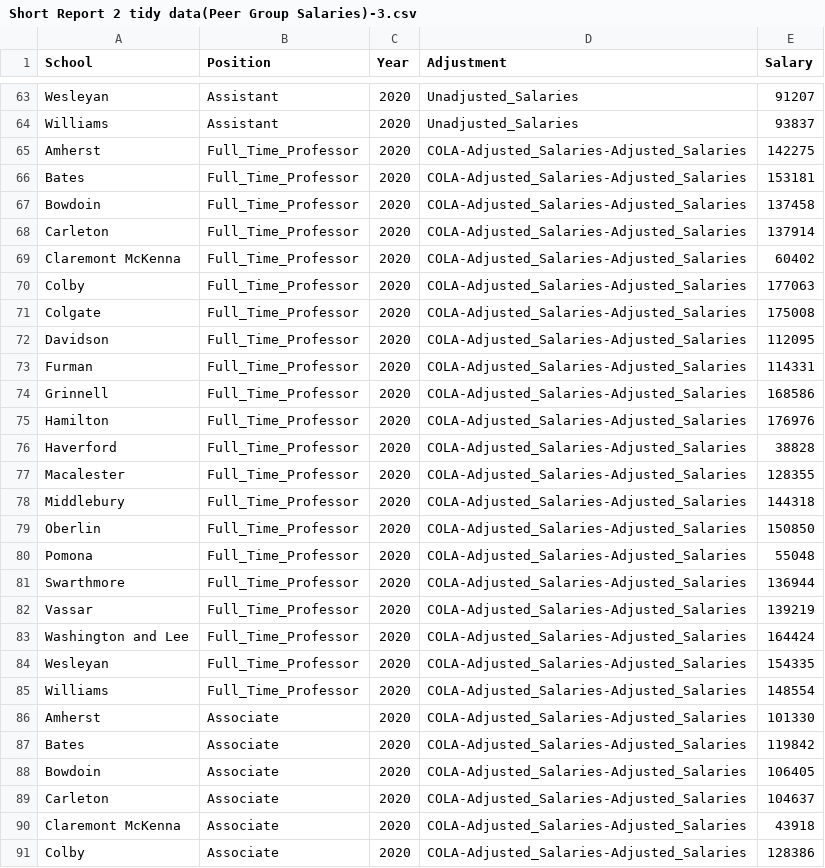
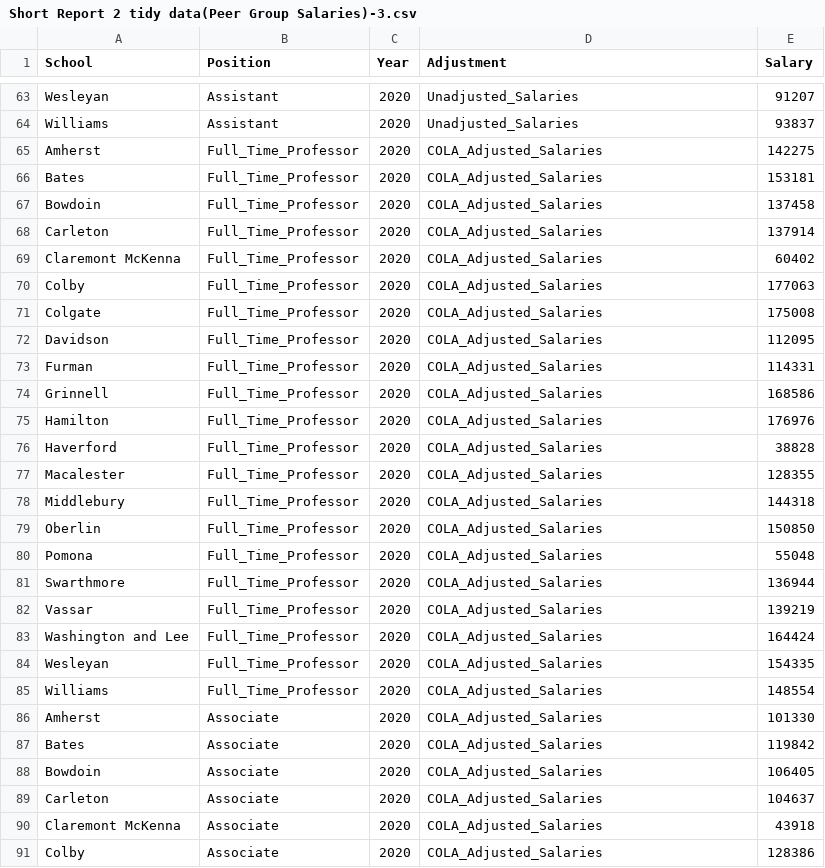
Before and after one commit to makwhite-code/Data-Vis-2026, a CSV file: Short Report 2 tidy data(Peer Group Salaries)-3.csv, drawn as a sheet; only a part is shown, gaps mark what is left out; the diff covers the shown part only.

Commit message:
Update Short Report 2 tidy data(Peer Group Salaries)-3.csv

```diff
--- a/Short Report 2 tidy data(Peer Group Salaries)-3.csv
+++ b/Short Report 2 tidy data(Peer Group Salaries)-3.csv
@@ -64,28 +64,28 @@ Wesleyan,Assistant,2020,Unadjusted_Salaries,91207,,,
 Williams,Assistant,2020,Unadjusted_Salaries,93837,,,
-Amherst,Full_Time_Professor,2020,COLA-Adjusted_Salaries-Adjusted_Salaries,142275,,,
-Bates,Full_Time_Professor,2020,COLA-Adjusted_Salaries-Adjusted_Salaries,153181,,,
-Bowdoin,Full_Time_Professor,2020,COLA-Adjusted_Salaries-Adjusted_Salaries,137458,,,
-Carleton,Full_Time_Professor,2020,COLA-Adjusted_Salaries-Adjusted_Salaries,137914,,,
-Claremont McKenna,Full_Time_Professor,2020,COLA-Adjusted_Salaries-Adjusted_Salaries,60402,,,
-Colby,Full_Time_Professor,2020,COLA-Adjusted_Salaries-Adjusted_Salaries,177063,,,
-Colgate,Full_Time_Professor,2020,COLA-Adjusted_Salaries-Adjusted_Salaries,175008,,,
-Davidson,Full_Time_Professor,2020,COLA-Adjusted_Salaries-Adjusted_Salaries,112095,,,
-Furman,Full_Time_Professor,2020,COLA-Adjusted_Salaries-Adjusted_Salaries,114331,,,
-Grinnell,Full_Time_Professor,2020,COLA-Adjusted_Salaries-Adjusted_Salaries,168586,,,
-Hamilton,Full_Time_Professor,2020,COLA-Adjusted_Salaries-Adjusted_Salaries,176976,,,
-Haverford,Full_Time_Professor,2020,COLA-Adjusted_Salaries-Adjusted_Salaries,38828,,,
-Macalester,Full_Time_Professor,2020,COLA-Adjusted_Salaries-Adjusted_Salaries,128355,,,
-Middlebury,Full_Time_Professor,2020,COLA-Adjusted_Salaries-Adjusted_Salaries,144318,,,
-Oberlin,Full_Time_Professor,2020,COLA-Adjusted_Salaries-Adjusted_Salaries,150850,,,
-Pomona,Full_Time_Professor,2020,COLA-Adjusted_Salaries-Adjusted_Salaries,55048,,,
-Swarthmore,Full_Time_Professor,2020,COLA-Adjusted_Salaries-Adjusted_Salaries,136944,,,
-Vassar,Full_Time_Professor,2020,COLA-Adjusted_Salaries-Adjusted_Salaries,139219,,,
-Washington and Lee,Full_Time_Professor,2020,COLA-Adjusted_Salaries-Adjusted_Salaries,164424,,,
-Wesleyan,Full_Time_Professor,2020,COLA-Adjusted_Salaries-Adjusted_Salaries,154335,,,
-Williams,Full_Time_Professor,2020,COLA-Adjusted_Salaries-Adjusted_Salaries,148554,,,
-Amherst,Associate,2020,COLA-Adjusted_Salaries-Adjusted_Salaries,101330,,,
-Bates,Associate,2020,COLA-Adjusted_Salaries-Adjusted_Salaries,119842,,,
-Bowdoin,Associate,2020,COLA-Adjusted_Salaries-Adjusted_Salaries,106405,,,
-Carleton,Associate,2020,COLA-Adjusted_Salaries-Adjusted_Salaries,104637,,,
-Claremont McKenna,Associate,2020,COLA-Adjusted_Salaries-Adjusted_Salaries,43918,,,
-Colby,Associate,2020,COLA-Adjusted_Salaries-Adjusted_Salaries,128386,,,
+Amherst,Full_Time_Professor,2020,COLA_Adjusted_Salaries,142275,,,
+Bates,Full_Time_Professor,2020,COLA_Adjusted_Salaries,153181,,,
+Bowdoin,Full_Time_Professor,2020,COLA_Adjusted_Salaries,137458,,,
+Carleton,Full_Time_Professor,2020,COLA_Adjusted_Salaries,137914,,,
+Claremont McKenna,Full_Time_Professor,2020,COLA_Adjusted_Salaries,60402,,,
+Colby,Full_Time_Professor,2020,COLA_Adjusted_Salaries,177063,,,
+Colgate,Full_Time_Professor,2020,COLA_Adjusted_Salaries,175008,,,
+Davidson,Full_Time_Professor,2020,COLA_Adjusted_Salaries,112095,,,
+Furman,Full_Time_Professor,2020,COLA_Adjusted_Salaries,114331,,,
+Grinnell,Full_Time_Professor,2020,COLA_Adjusted_Salaries,168586,,,
+Hamilton,Full_Time_Professor,2020,COLA_Adjusted_Salaries,176976,,,
+Haverford,Full_Time_Professor,2020,COLA_Adjusted_Salaries,38828,,,
+Macalester,Full_Time_Professor,2020,COLA_Adjusted_Salaries,128355,,,
+Middlebury,Full_Time_Professor,2020,COLA_Adjusted_Salaries,144318,,,
+Oberlin,Full_Time_Professor,2020,COLA_Adjusted_Salaries,150850,,,
+Pomona,Full_Time_Professor,2020,COLA_Adjusted_Salaries,55048,,,
+Swarthmore,Full_Time_Professor,2020,COLA_Adjusted_Salaries,136944,,,
+Vassar,Full_Time_Professor,2020,COLA_Adjusted_Salaries,139219,,,
+Washington and Lee,Full_Time_Professor,2020,COLA_Adjusted_Salaries,164424,,,
+Wesleyan,Full_Time_Professor,2020,COLA_Adjusted_Salaries,154335,,,
+Williams,Full_Time_Professor,2020,COLA_Adjusted_Salaries,148554,,,
+Amherst,Associate,2020,COLA_Adjusted_Salaries,101330,,,
+Bates,Associate,2020,COLA_Adjusted_Salaries,119842,,,
+Bowdoin,Associate,2020,COLA_Adjusted_Salaries,106405,,,
+Carleton,Associate,2020,COLA_Adjusted_Salaries,104637,,,
+Claremont McKenna,Associate,2020,COLA_Adjusted_Salaries,43918,,,
+Colby,Associate,2020,COLA_Adjusted_Salaries,128386,,,
```
Also changed, not shown: 36 edited cells elsewhere in this file.
